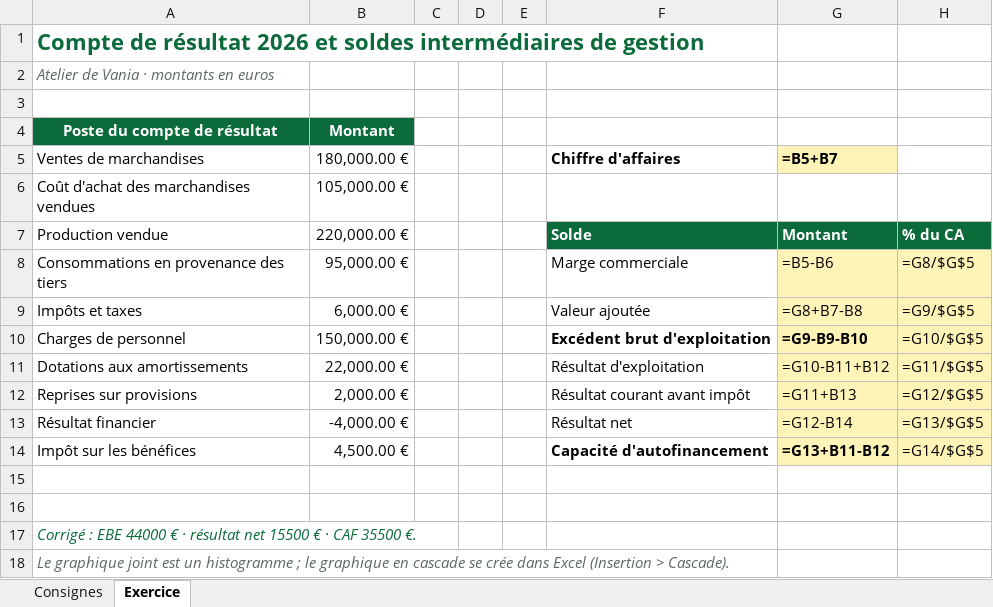
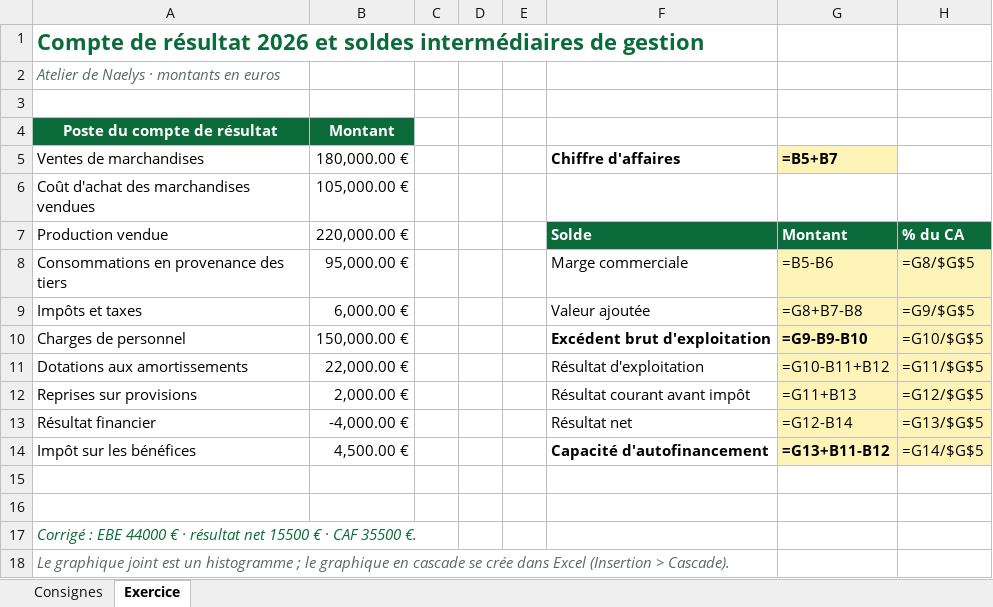
Before and after one commit to nahkeo/partie-double, an Excel workbook: ateliers/atelier-13-corrige.xlsx, sheet Exercice, drawn as a sheet; values as stored, in another font and other column widths than the file's, no borders; formulas without a stored value are shown as written; charts and pictures not drawn; the diff names each change by its address in the sheet, - before the commit and + after, or states it on an @@ line.

```diff
--- a/ateliers/atelier-13-corrige.xlsx (sheet Exercice)
+++ b/ateliers/atelier-13-corrige.xlsx (sheet Exercice)
-A2: Atelier de Vania · montants en euros
+A2: Atelier de Naelys · montants en euros
```
Also changed, not shown: sheet Consignes, ateliers/atelier-1-corrige.xlsx, ateliers/atelier-1.xlsx, 42 other files.
